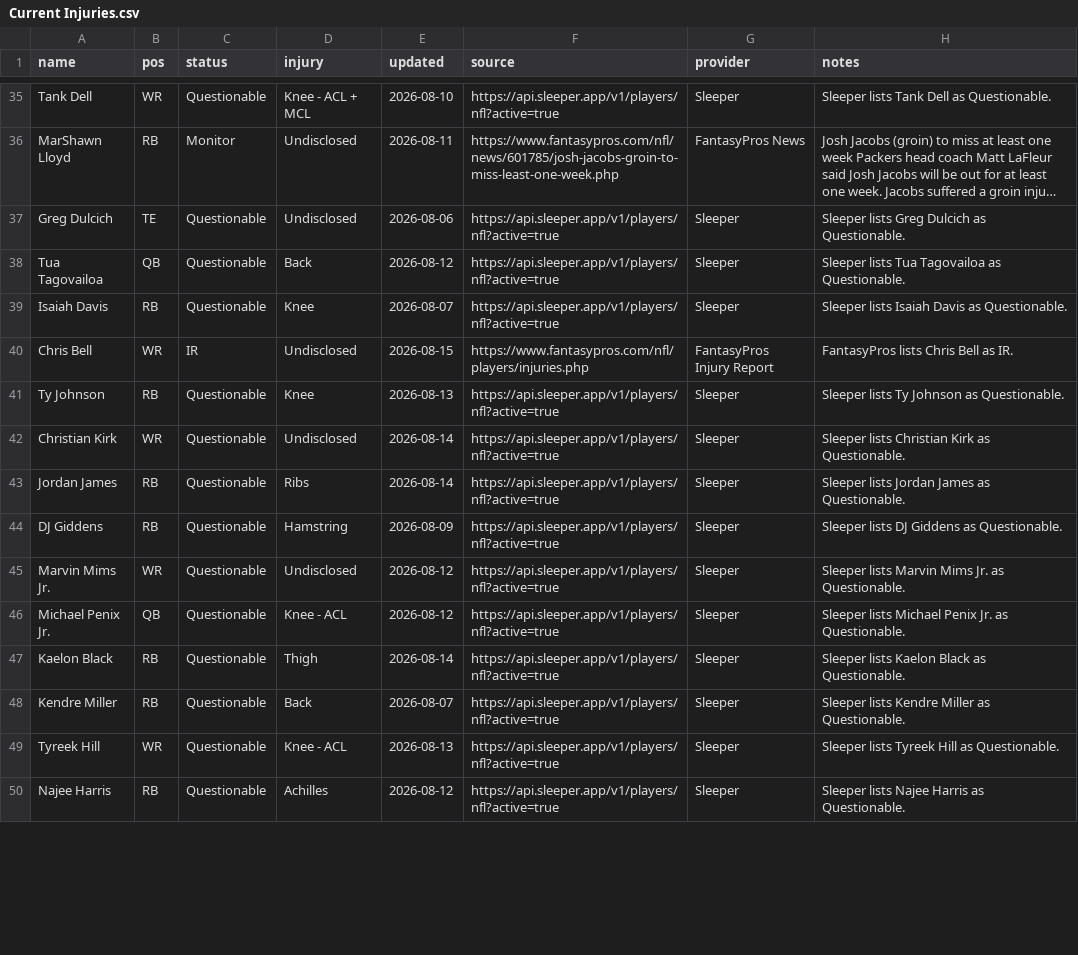
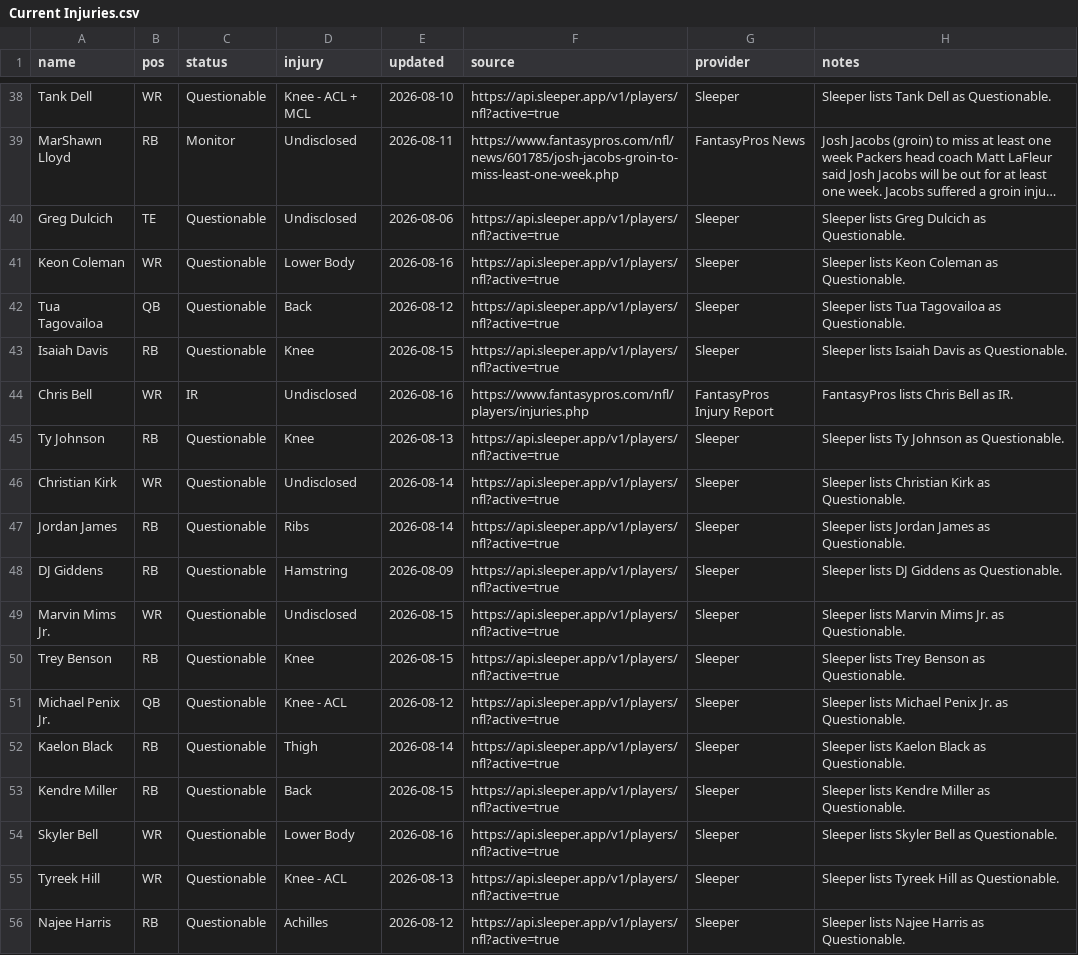
Before and after one commit to fowlergmu/private-draft-tools-x7k2, a CSV file: Data/Current Injuries.csv, drawn as a sheet; only a part is shown, gaps mark what is left out; long unchanged cells end in …; addresses are those after the commit; the diff covers the shown part only; the diff names each change by its address in the sheet, - before the commit and + after, or states it on an @@ line.

```diff
--- a/Data/Current Injuries.csv
+++ b/Data/Current Injuries.csv
+row 41: Keon Coleman | WR | Questionable | Lower Body | 2026-08-16 | https://api.sleeper.app/v1/players/nfl?active=true | Sleeper | Sleeper lists Keon Coleman as Questionable.
-E43 (updated): 2026-08-07
+E43 (updated): 2026-08-15
-E44 (updated): 2026-08-15
+E44 (updated): 2026-08-16
-E49 (updated): 2026-08-12
+E49 (updated): 2026-08-15
+row 50: Trey Benson | RB | Questionable | Knee | 2026-08-15 | https://api.sleeper.app/v1/players/nfl?active=true | Sleeper | Sleeper lists Trey Benson as Questionable.
-E53 (updated): 2026-08-07
+E53 (updated): 2026-08-15
+row 54: Skyler Bell | WR | Questionable | Lower Body | 2026-08-16 | https://api.sleeper.app/v1/players/nfl?active=true | Sleeper | Sleeper lists Skyler Bell as Questionable.
```
Also changed, not shown: 8 added rows and 70 edited cells elsewhere in this file.
